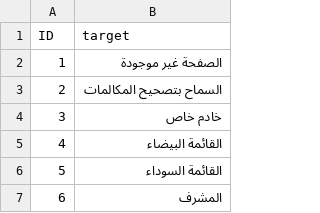
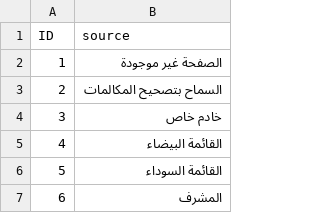
Before and after one commit to SLG-Volunteers/Localization, a CSV file: eco/ar/WebClientStrings.csv, drawn as a sheet; only a part is shown.

```diff
--- a/eco/ar/WebClientStrings.csv
+++ b/eco/ar/WebClientStrings.csv
@@ -1,2 +1,2 @@
-"ID";"target"
+ID;source
 1;"الصفحة غير موجودة"
```
Also changed, not shown: eco/en/WebClientStrings.csv.
